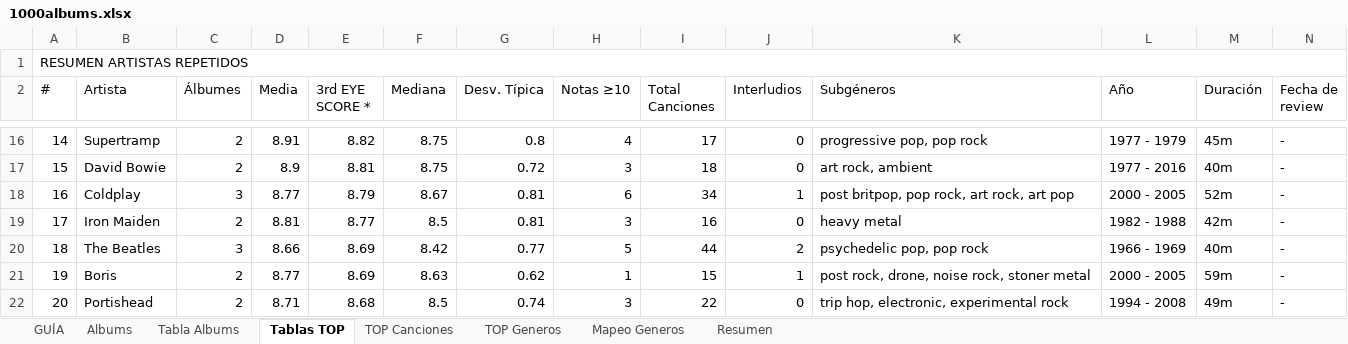
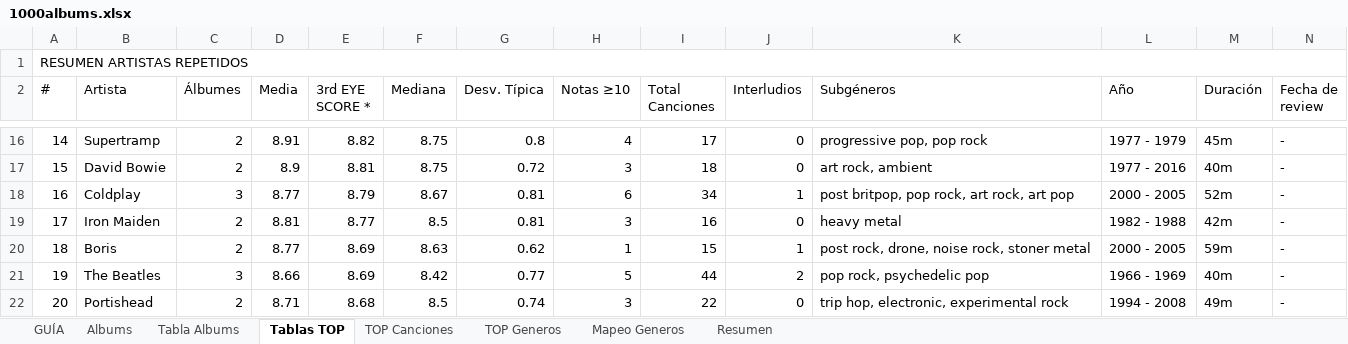
Before and after one commit to miguelrr11/top1000albums, an Excel workbook: 1000albums.xlsx, sheet Tablas TOP, drawn as a sheet; only a part is shown, gaps mark what is left out; values as stored, in another font and other column widths than the file's, no cell formats; removed rows and columns are numbered as before the commit, all else as after; the diff covers the shown part only; the diff names each change by its address in the sheet, - before the commit and + after, or states it on an @@ line.

```diff
--- a/1000albums.xlsx (sheet Tablas TOP)
+++ b/1000albums.xlsx (sheet Tablas TOP)
-row 20: 18 | The Beatles | 3 | 8.66 | 8.69 | 8.42 | 0.77 | 5 | 44 | 2 | psychedelic pop, pop rock | 1966 - 1969 | 40m | -
-A20 (#): 19
+A20 (#): 18
+row 21: 19 | The Beatles | 3 | 8.66 | 8.69 | 8.42 | 0.77 | 5 | 44 | 2 | pop rock, psychedelic pop | 1966 - 1969 | 40m | -
```
Also changed, not shown: 8 added rows, 7 removed rows, 24 moved rows and 56 edited cells elsewhere in this sheet, sheet Tabla Albums, sheet Resumen, sheet Albums, sheet TOP Generos, cell formats.
